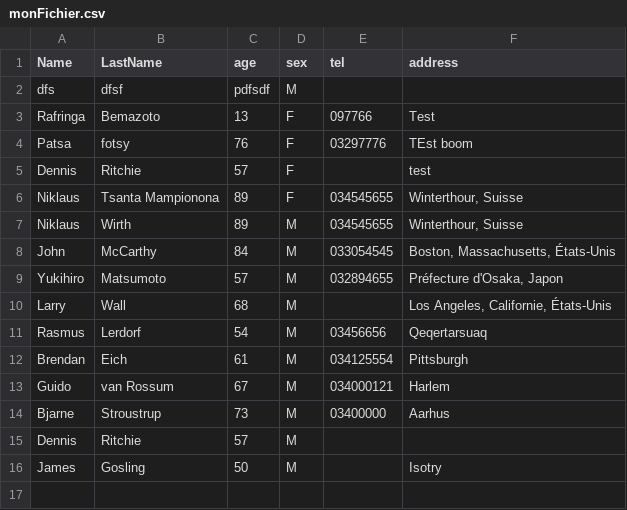
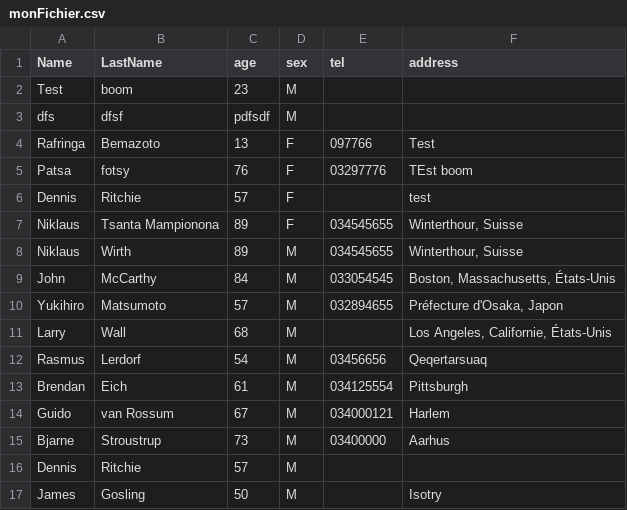
Before and after one commit to Mampionona33/Tp_php, a CSV file: csv/monFichier.csv, drawn as a sheet; the diff names each change by its address in the sheet, - before the commit and + after, or states it on an @@ line.

```diff
--- a/csv/monFichier.csv
+++ b/csv/monFichier.csv
+row 2: Test | boom | 23 | M
```
Also changed, not shown: 17 other files.
